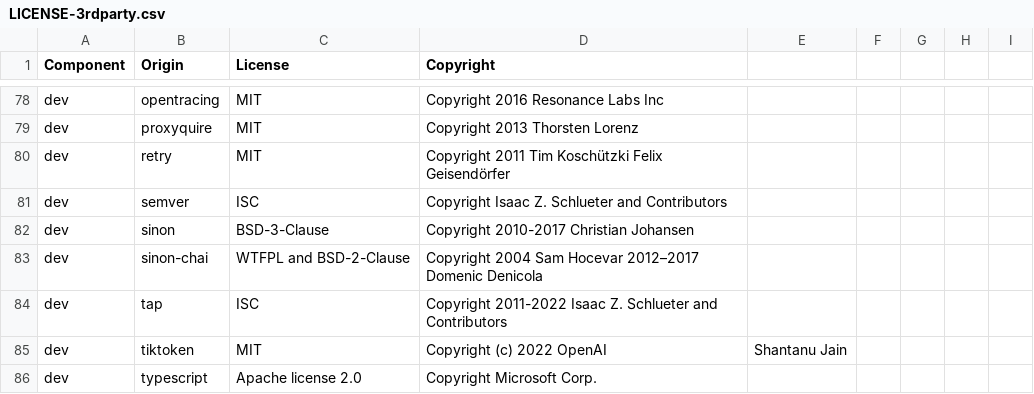
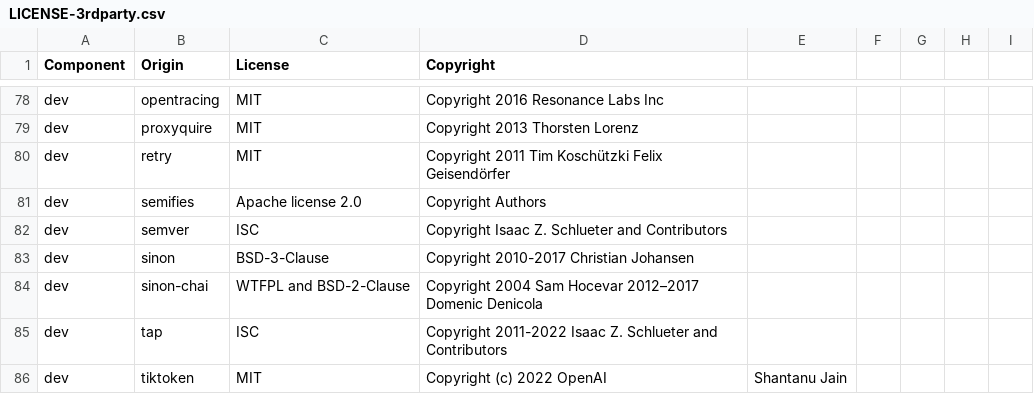
Before and after one commit to DataDog/dd-trace-js, a CSV file: LICENSE-3rdparty.csv, drawn as a sheet; only a part is shown, gaps mark what is left out; the shorter side is filled out with more unchanged rows.

Commit message:
add missing license

```diff
--- a/LICENSE-3rdparty.csv
+++ b/LICENSE-3rdparty.csv
@@ -80,2 +80,3 @@ dev,proxyquire,MIT,Copyright 2013 Thorsten Lorenz
 dev,retry,MIT,Copyright 2011 Tim Koschützki Felix Geisendörfer
+dev,semifies,Apache license 2.0,Copyright Authors
 dev,semver,ISC,Copyright Isaac Z. Schlueter and Contributors
```
